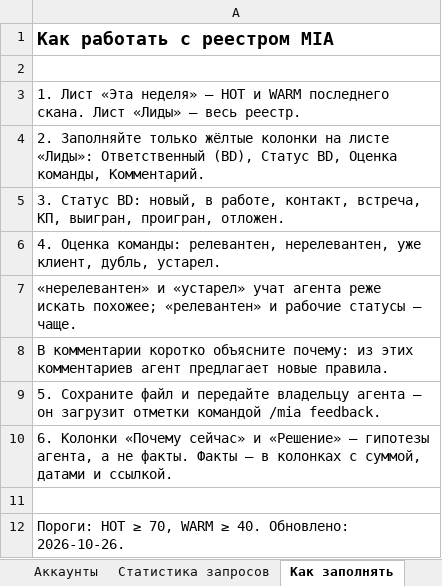
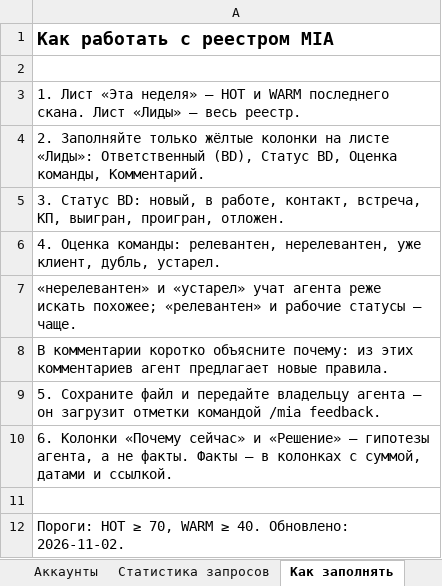
Before and after one commit to BlackUgatti/CIA, an Excel workbook: reports/leads.xlsx, sheet Как заполнять, drawn as a sheet; values as stored, in another font and other column widths than the file's, no borders; the diff names each change by its address in the sheet, - before the commit and + after, or states it on an @@ line.

```diff
--- a/reports/leads.xlsx (sheet Как заполнять)
+++ b/reports/leads.xlsx (sheet Как заполнять)
-A12: …40. Обновлено: 2026-10-26.
+A12: …40. Обновлено: 2026-11-02.
```
Also changed, not shown: sheet Статистика запросов, sheet Лиды, sheet Эта неделя, sheet Аккаунты, 17 other files.
